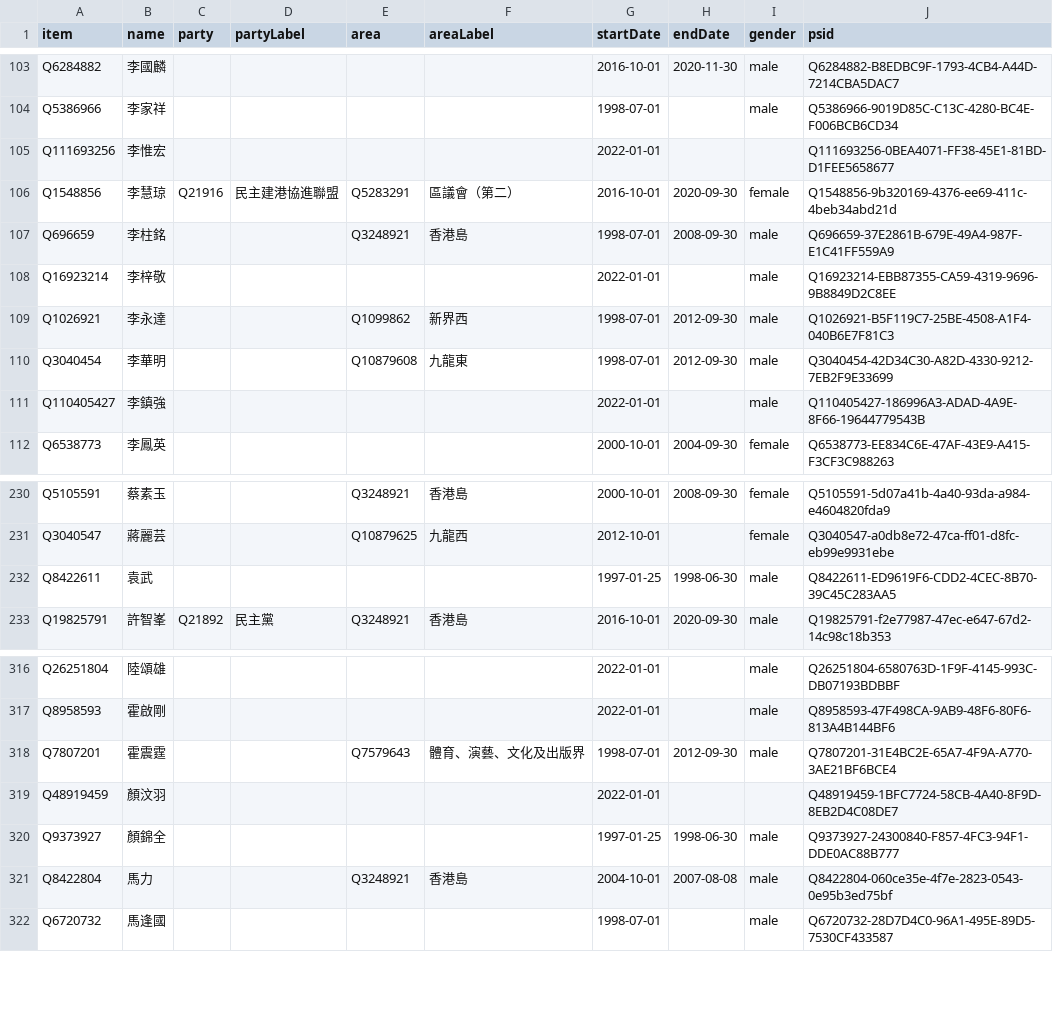
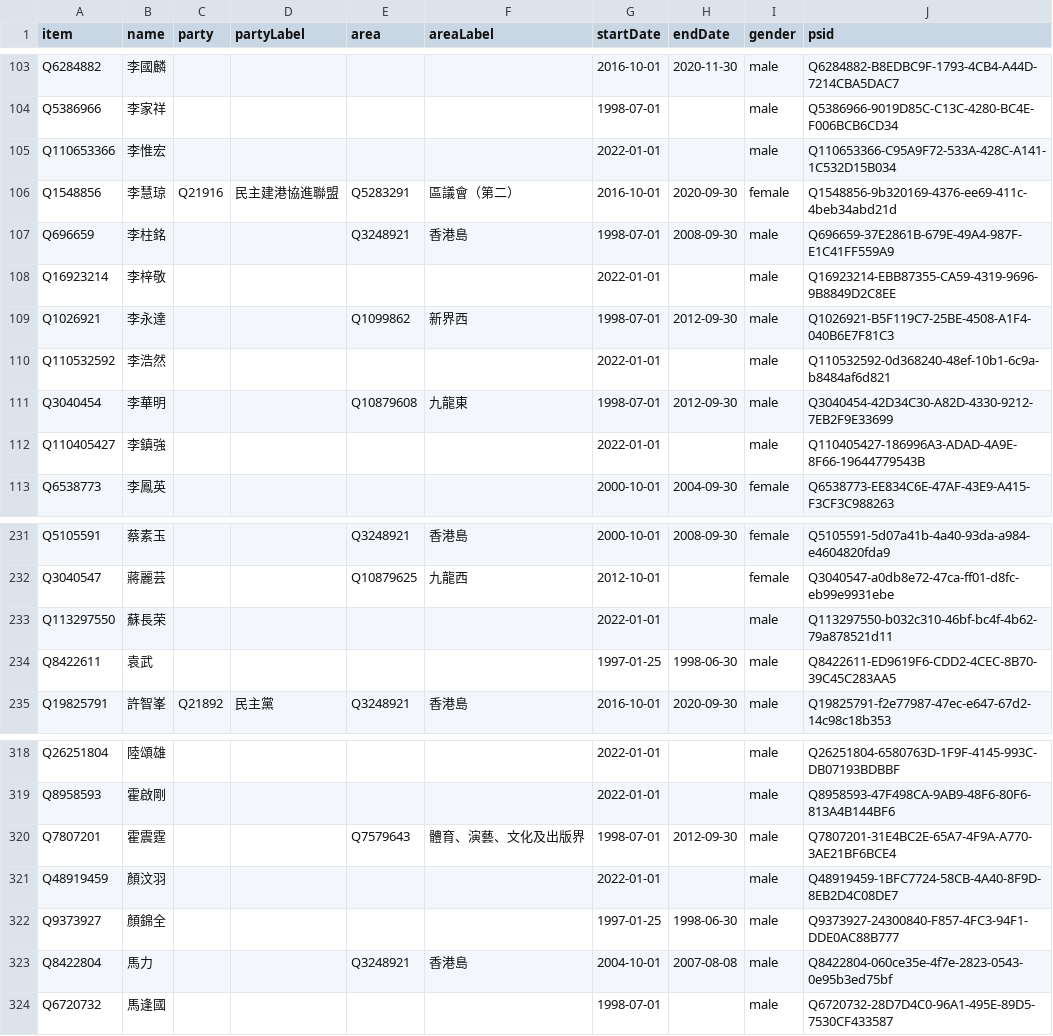
Before and after one commit to every-politician-scrapers/hong-kong, a CSV file: sources/legco/wikidata.csv, drawn as a sheet; only a part is shown, gaps mark what is left out.

Commit message:
Compare external sources to Wikidata

```diff
--- a/sources/legco/wikidata.csv
+++ b/sources/legco/wikidata.csv
@@ -104,3 +104,3 @@ Q6284882,李國麟,,,,,2016-10-01,2020-11-30,male,Q6284882-B8EDBC9F-1793-4CB4-A4
 Q5386966,李家祥,,,,,1998-07-01,,male,Q5386966-9019D85C-C13C-4280-BC4E-F006BCB6CD34
-Q111693256,李惟宏,,,,,2022-01-01,,,Q111693256-0BEA4071-FF38-45E1-81BD-D1FEE5658677
+Q110653366,李惟宏,,,,,2022-01-01,,male,Q110653366-C95A9F72-533A-428C-A141-1C532D15B034
 Q1548856,李慧琼,Q21916,民主建港協進聯盟,Q5283291,區議會（第二）,2016-10-01,2020-09-30,female,Q1548856-9b320169-4376-ee69-411c-4beb34abd21d
@@ -109,2 +109,3 @@ Q16923214,李梓敬,,,,,2022-01-01,,male,Q16923214-EBB87355-CA59-4319-9696-9B884
 Q1026921,李永達,,,Q1099862,新界西,1998-07-01,2012-09-30,male,Q1026921-B5F119C7-25BE-4508-A1F4-040B6E7F81C3
+Q110532592,李浩然,,,,,2022-01-01,,male,Q110532592-0d368240-48ef-10b1-6c9a-b8484af6d821
 Q3040454,李華明,,,Q10879608,九龍東,1998-07-01,2012-09-30,male,Q3040454-42D34C30-A82D-4330-9212-7EB2F9E33699
@@ -231,2 +232,3 @@ Q5105591,蔡素玉,,,Q3248921,香港島,2000-10-01,2008-09-30,female,Q5105591-5d
 Q3040547,蔣麗芸,,,Q10879625,九龍西,2012-10-01,,female,Q3040547-a0db8e72-47ca-ff01-d8fc-eb99e9931ebe
+Q113297550,蘇長荣,,,,,2022-01-01,,male,Q113297550-b032c310-46bf-bc4f-4b62-79a878521d11
 Q8422611,袁武,,,,,1997-01-25,1998-06-30,male,Q8422611-ED9619F6-CDD2-4CEC-8B70-39C45C283AA5
@@ -318,3 +320,3 @@ Q8958593,霍啟剛,,,,,2022-01-01,,male,Q8958593-47F498CA-9AB9-48F6-80F6-813A4B1
 Q7807201,霍震霆,,,Q7579643,體育、演藝、文化及出版界,1998-07-01,2012-09-30,male,Q7807201-31E4BC2E-65A7-4F9A-A770-3AE21BF6BCE4
-Q48919459,顏汶羽,,,,,2022-01-01,,,Q48919459-1BFC7724-58CB-4A40-8F9D-8EB2D4C08DE7
+Q48919459,顏汶羽,,,,,2022-01-01,,male,Q48919459-1BFC7724-58CB-4A40-8F9D-8EB2D4C08DE7
 Q9373927,顏錦全,,,,,1997-01-25,1998-06-30,male,Q9373927-24300840-F857-4FC3-94F1-DDE0AC88B777
```
Also changed, not shown: sources/legco/diff.csv, sources/legco/scraped.csv.
